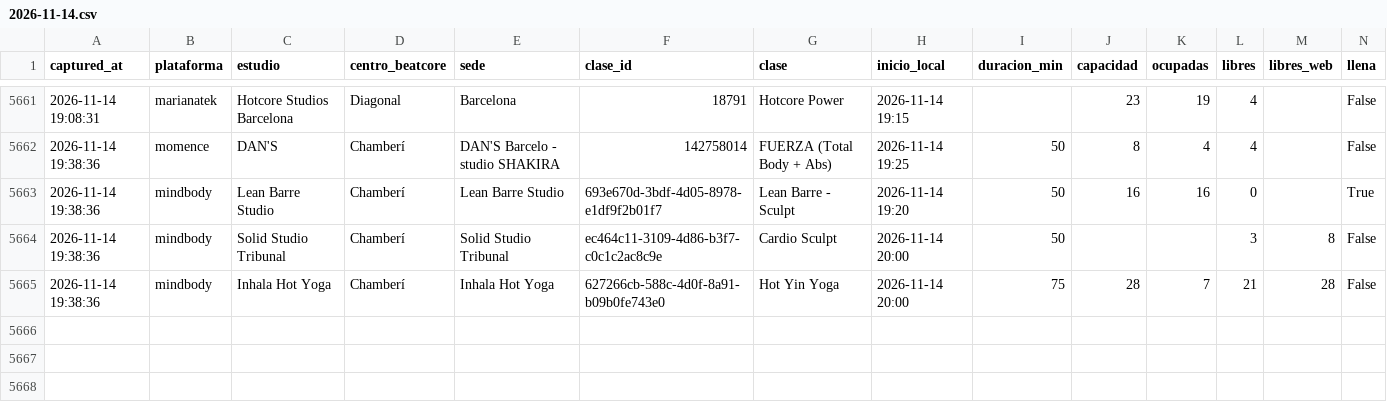
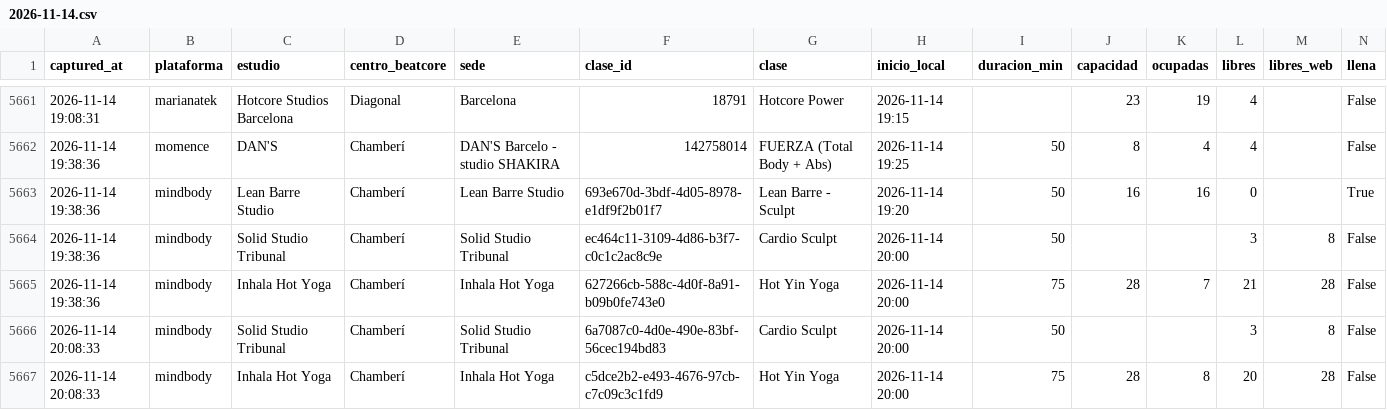
Before and after one commit to fedeloap/ocupacion-beatcore, a CSV file: data/curva/2026-11-14.csv, drawn as a sheet; only a part is shown, gaps mark what is left out; rows hold the shown columns only; the diff names each change by its address in the sheet, - before the commit and + after, or states it on an @@ line.

```diff
--- a/data/curva/2026-11-14.csv
+++ b/data/curva/2026-11-14.csv
+row 5666: 2026-11-14 20:08:33 | mindbody | Solid Studio Tribunal | Chamberí | Solid Studio Tribunal | 6a7087c0-4d0e-490e-83bf-56cec194bd83 | Cardio Sculpt | 2026-11-14 20:00 | 50 |  |  | 3 | 8 | False
+row 5667: 2026-11-14 20:08:33 | mindbody | Inhala Hot Yoga | Chamberí | Inhala Hot Yoga | c5dce2b2-e493-4676-97cb-c7c09c3c1fd9 | Hot Yin Yoga | 2026-11-14 20:00 | 75 | 28 | 8 | 20 | 28 | False
```
Also changed, not shown: data/2026-11-14.csv.
